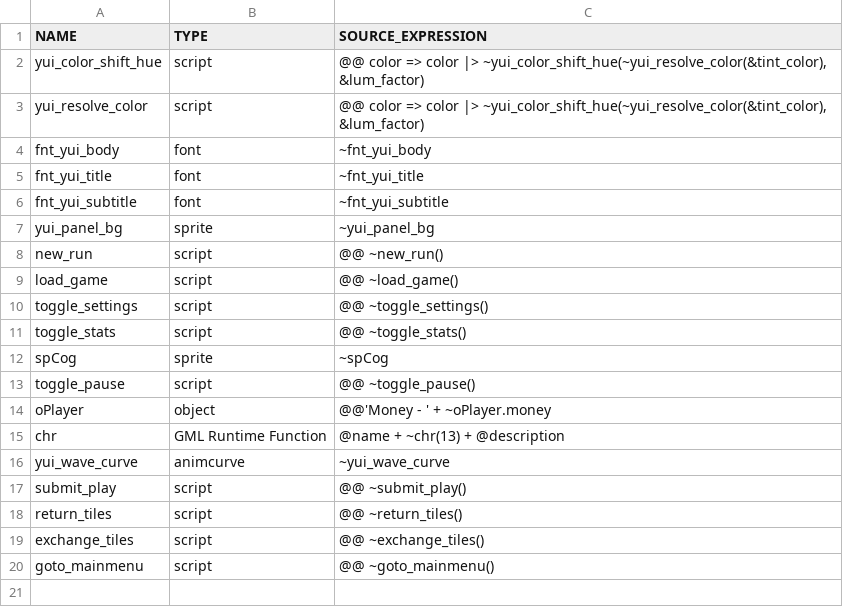
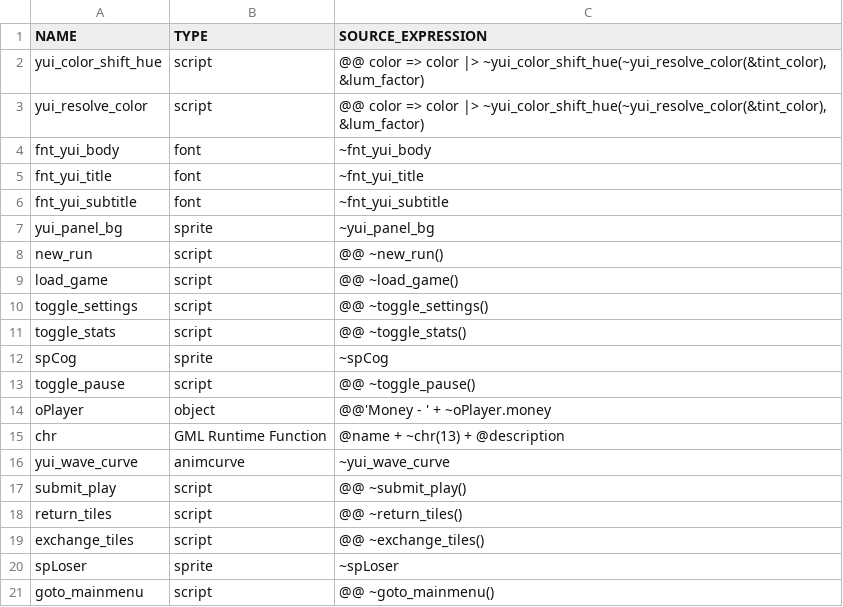
Before and after one commit to flowershoppe/Scramble, a CSV file: datafiles/logs/yui_asset_use_log.csv, drawn as a sheet.

```diff
--- a/datafiles/logs/yui_asset_use_log.csv
+++ b/datafiles/logs/yui_asset_use_log.csv
@@ -19,2 +19,3 @@ return_tiles, script, "@@ ~return_tiles()"
 exchange_tiles, script, "@@ ~exchange_tiles()"
+spLoser, sprite, "~spLoser"
 goto_mainmenu, script, "@@ ~goto_mainmenu()"
```
Also changed, not shown: 12 other files.
